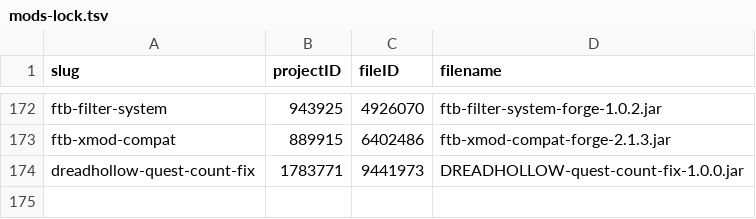
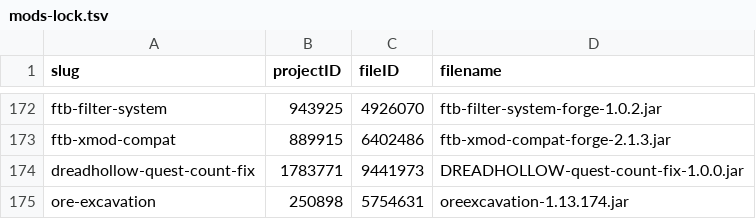
Before and after one commit to ThePowerMisha/ashes-of-the-fallen-world, a TSV file: overrides/ashes_docs/mods-lock.tsv, drawn as a sheet; only a part is shown, gaps mark what is left out.

Commit message:
Добавить Ore Excavation 1.13.174

```diff
--- a/overrides/ashes_docs/mods-lock.tsv
+++ b/overrides/ashes_docs/mods-lock.tsv
@@ -174 +174,2 @@ ftb-xmod-compat	889915	6402486	ftb-xmod-compat-forge-2.1.3.jar
 dreadhollow-quest-count-fix	1783771	9441973	DREADHOLLOW-quest-count-fix-1.0.0.jar
+ore-excavation	250898	5754631	oreexcavation-1.13.174.jar
```
Also changed, not shown: 8 other files.
